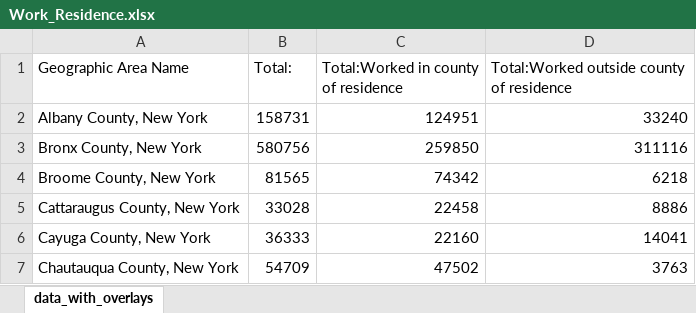
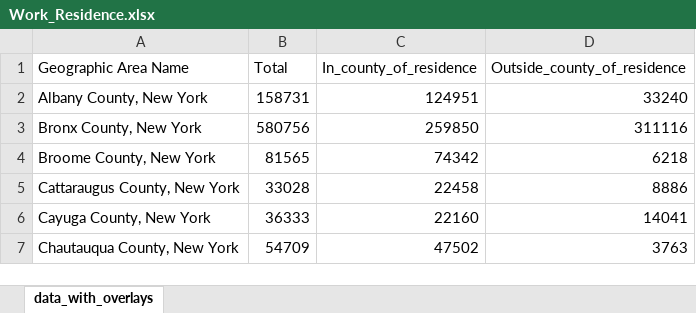
Before and after one commit to Chenchaoyou/Covid-Health, an Excel workbook: dataset/Work_Residence/Work_Residence.xlsx, sheet data_with_overlays, drawn as a sheet; only a part is shown; values as stored, in another font and other column widths than the file's, no borders; the diff names each change by its address in the sheet, - before the commit and + after, or states it on an @@ line.

```diff
--- a/dataset/Work_Residence/Work_Residence.xlsx (sheet data_with_overlays)
+++ b/dataset/Work_Residence/Work_Residence.xlsx (sheet data_with_overlays)
-B1: Total:
+B1: Total
-C1: Total:Worked in county of residence
+C1: In_county_of_residence
-D1: Total:Worked outside county of residence
+D1: Outside_county_of_residence
```
Also changed, not shown: 4 other files.
